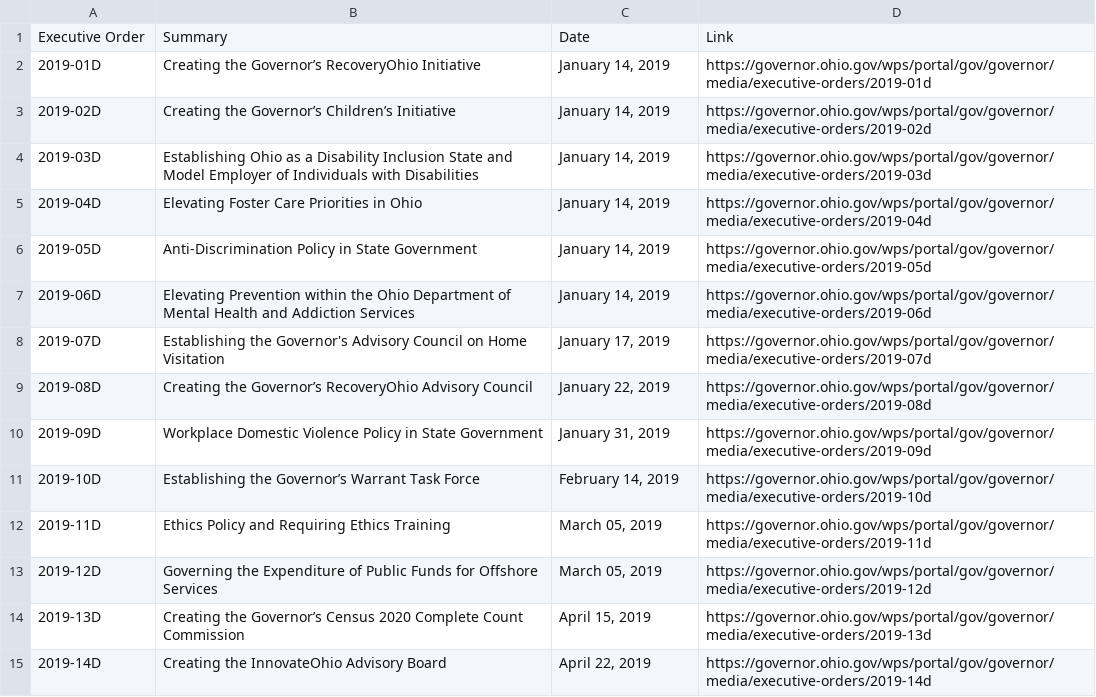
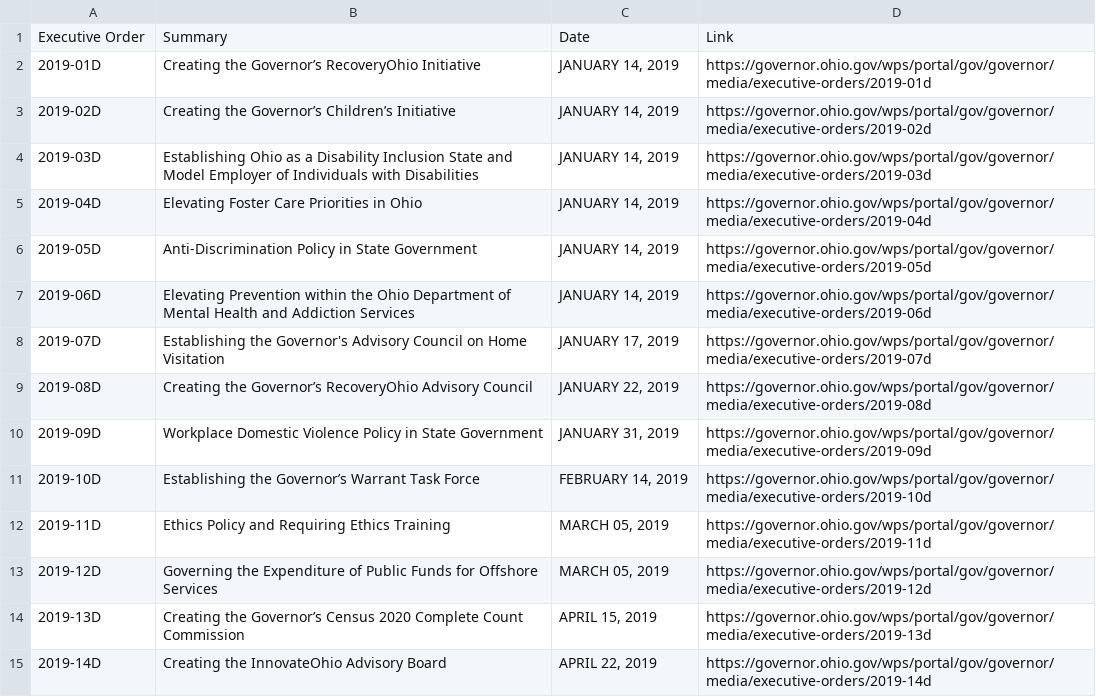
Before and after one commit to LukeJakielaszek/data_wrangling, a CSV file: data/ohio_exec.csv, drawn as a sheet; only a part is shown; the diff covers the shown part only.

Commit message:
Adjusted ohio executive orders to have all caps dates

```diff
--- a/data/ohio_exec.csv
+++ b/data/ohio_exec.csv
@@ -1,15 +1,15 @@
 Executive Order,Summary,Date,Link
-2019-01D,Creating the Governor’s RecoveryOhio Initiative,"January 14, 2019",https://governor.ohio.gov/wps/portal/gov/governor/media/executive-orders/2019-01d
-2019-02D,Creating the Governor’s Children’s Initiative,"January 14, 2019",https://governor.ohio.gov/wps/portal/gov/governor/media/executive-orders/2019-02d
-2019-03D,Establishing Ohio as a Disability Inclusion State and Model Employer of Individuals with Disabilities,"January 14, 2019",https://governor.ohio.gov/wps/portal/gov/governor/media/executive-orders/2019-03d
-2019-04D,Elevating Foster Care Priorities in Ohio,"January 14, 2019",https://governor.ohio.gov/wps/portal/gov/governor/media/executive-orders/2019-04d
-2019-05D,Anti-Discrimination Policy in State Government,"January 14, 2019",https://governor.ohio.gov/wps/portal/gov/governor/media/executive-orders/2019-05d
-2019-06D,Elevating Prevention within the Ohio Department of Mental Health and Addiction Services,"January 14, 2019",https://governor.ohio.gov/wps/portal/gov/governor/media/executive-orders/2019-06d
-2019-07D,Establishing the Governor's Advisory Council on Home Visitation,"January 17, 2019",https://governor.ohio.gov/wps/portal/gov/governor/media/executive-orders/2019-07d
-2019-08D,Creating the Governor’s RecoveryOhio Advisory Council,"January 22, 2019",https://governor.ohio.gov/wps/portal/gov/governor/media/executive-orders/2019-08d
-2019-09D,Workplace Domestic Violence Policy in State Government,"January 31, 2019",https://governor.ohio.gov/wps/portal/gov/governor/media/executive-orders/2019-09d
-2019-10D,Establishing the Governor’s Warrant Task Force,"February 14, 2019",https://governor.ohio.gov/wps/portal/gov/governor/media/executive-orders/2019-10d
-2019-11D,Ethics Policy and Requiring Ethics Training,"March 05, 2019",https://governor.ohio.gov/wps/portal/gov/governor/media/executive-orders/2019-11d
-2019-12D,Governing the Expenditure of Public Funds for Offshore Services,"March 05, 2019",https://governor.ohio.gov/wps/portal/gov/governor/media/executive-orders/2019-12d
-2019-13D,Creating the Governor’s Census 2020 Complete Count Commission,"April 15, 2019",https://governor.ohio.gov/wps/portal/gov/governor/media/executive-orders/2019-13d
-2019-14D,Creating the InnovateOhio Advisory Board,"April 22, 2019",https://governor.ohio.gov/wps/portal/gov/governor/media/executive-orders/2019-14d
+2019-01D,Creating the Governor’s RecoveryOhio Initiative,"JANUARY 14, 2019",https://governor.ohio.gov/wps/portal/gov/governor/media/executive-orders/2019-01d
+2019-02D,Creating the Governor’s Children’s Initiative,"JANUARY 14, 2019",https://governor.ohio.gov/wps/portal/gov/governor/media/executive-orders/2019-02d
+2019-03D,Establishing Ohio as a Disability Inclusion State and Model Employer of Individuals with Disabilities,"JANUARY 14, 2019",https://governor.ohio.gov/wps/portal/gov/governor/media/executive-orders/2019-03d
+2019-04D,Elevating Foster Care Priorities in Ohio,"JANUARY 14, 2019",https://governor.ohio.gov/wps/portal/gov/governor/media/executive-orders/2019-04d
+2019-05D,Anti-Discrimination Policy in State Government,"JANUARY 14, 2019",https://governor.ohio.gov/wps/portal/gov/governor/media/executive-orders/2019-05d
+2019-06D,Elevating Prevention within the Ohio Department of Mental Health and Addiction Services,"JANUARY 14, 2019",https://governor.ohio.gov/wps/portal/gov/governor/media/executive-orders/2019-06d
+2019-07D,Establishing the Governor's Advisory Council on Home Visitation,"JANUARY 17, 2019",https://governor.ohio.gov/wps/portal/gov/governor/media/executive-orders/2019-07d
+2019-08D,Creating the Governor’s RecoveryOhio Advisory Council,"JANUARY 22, 2019",https://governor.ohio.gov/wps/portal/gov/governor/media/executive-orders/2019-08d
+2019-09D,Workplace Domestic Violence Policy in State Government,"JANUARY 31, 2019",https://governor.ohio.gov/wps/portal/gov/governor/media/executive-orders/2019-09d
+2019-10D,Establishing the Governor’s Warrant Task Force,"FEBRUARY 14, 2019",https://governor.ohio.gov/wps/portal/gov/governor/media/executive-orders/2019-10d
+2019-11D,Ethics Policy and Requiring Ethics Training,"MARCH 05, 2019",https://governor.ohio.gov/wps/portal/gov/governor/media/executive-orders/2019-11d
+2019-12D,Governing the Expenditure of Public Funds for Offshore Services,"MARCH 05, 2019",https://governor.ohio.gov/wps/portal/gov/governor/media/executive-orders/2019-12d
+2019-13D,Creating the Governor’s Census 2020 Complete Count Commission,"APRIL 15, 2019",https://governor.ohio.gov/wps/portal/gov/governor/media/executive-orders/2019-13d
+2019-14D,Creating the InnovateOhio Advisory Board,"APRIL 22, 2019",https://governor.ohio.gov/wps/portal/gov/governor/media/executive-orders/2019-14d
```
Also changed, not shown: 29 edited cells elsewhere in this file, 2 other files.
